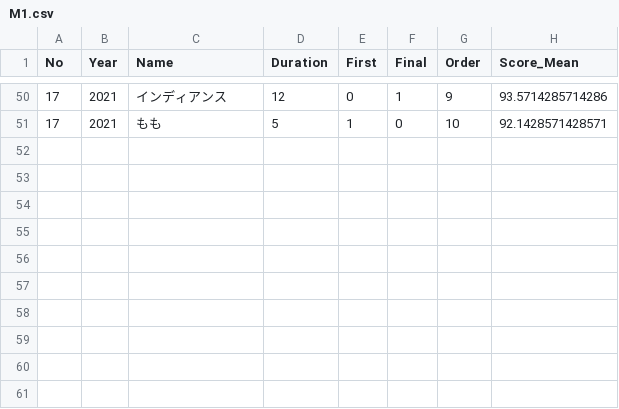
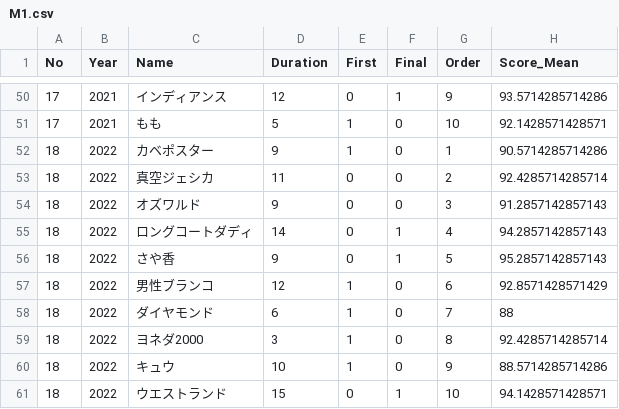
Before and after one commit to JaehyunSong/r4ps, a CSV file: materials/macro/Data/M1.csv, drawn as a sheet; only a part is shown, gaps mark what is left out; the diff names each change by its address in the sheet, - before the commit and + after, or states it on an @@ line.

```diff
--- a/materials/macro/Data/M1.csv
+++ b/materials/macro/Data/M1.csv
+row 52: 18 | 2022 | カベポスター | 9 | 1 | 0 | 1 | 90.5714285714286
+row 53: 18 | 2022 | 真空ジェシカ | 11 | 0 | 0 | 2 | 92.4285714285714
+row 54: 18 | 2022 | オズワルド | 9 | 0 | 0 | 3 | 91.2857142857143
+row 55: 18 | 2022 | ロングコートダディ | 14 | 0 | 1 | 4 | 94.2857142857143
+row 56: 18 | 2022 | さや香 | 9 | 0 | 1 | 5 | 95.2857142857143
+row 57: 18 | 2022 | 男性ブランコ | 12 | 1 | 0 | 6 | 92.8571428571429
+row 58: 18 | 2022 | ダイヤモンド | 6 | 1 | 0 | 7 | 88
+row 59: 18 | 2022 | ヨネダ2000 | 3 | 1 | 0 | 8 | 92.4285714285714
+row 60: 18 | 2022 | キュウ | 10 | 1 | 0 | 9 | 88.5714285714286
+row 61: 18 | 2022 | ウエストランド | 15 | 0 | 1 | 10 | 94.1428571428571
```
Also changed, not shown: 55 other files.
